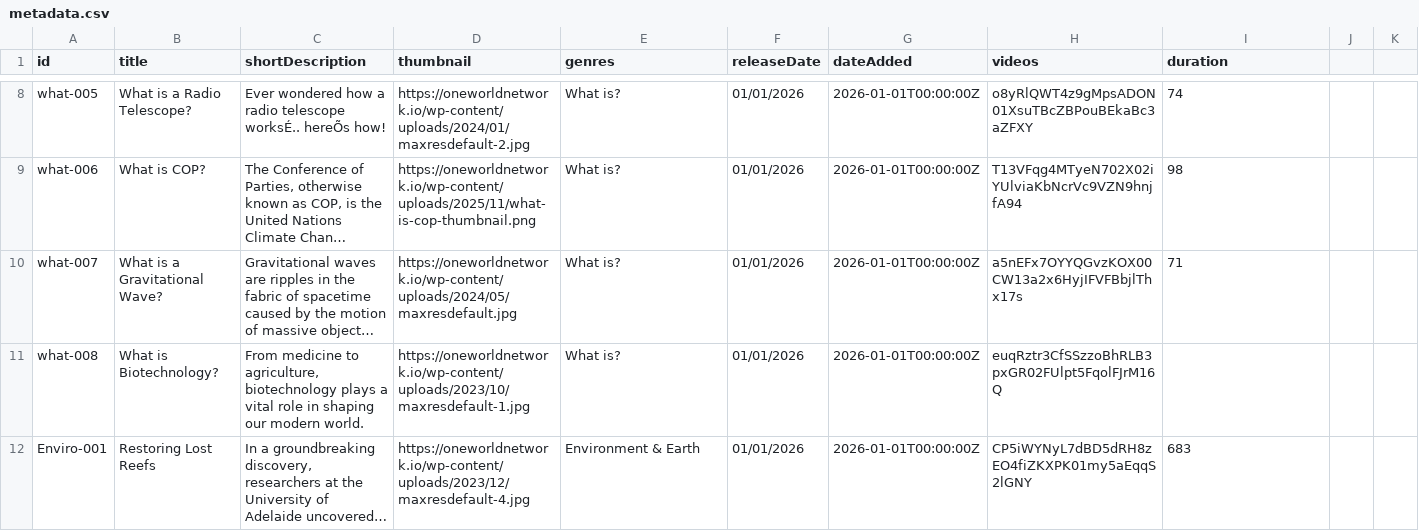
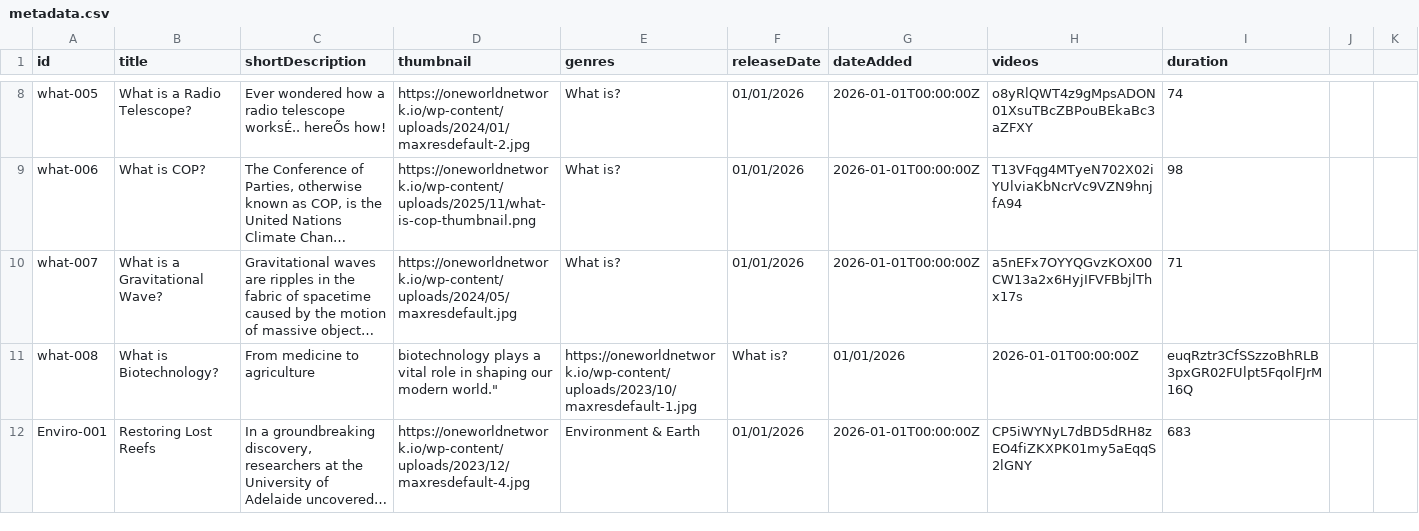
Before and after one commit to MattiDucati/own-boku-feed, a CSV file: metadata.csv, drawn as a sheet; only a part is shown, gaps mark what is left out; long unchanged cells end in …; the diff covers the shown part only; the diff names each change by its address in the sheet, - before the commit and + after, or states it on an @@ line.

Commit message:
Update metadata.csv

```diff
--- a/metadata.csv
+++ b/metadata.csv
-C11 (shortDescription): …medicine to agriculture, biotechnology plays a vital role in shaping our modern world.
+C11 (shortDescription): …medicine to agriculture
-D11 (thumbnail): https://oneworldnetwork.io/wp-content/uploads/2023/10/maxresdefault-1.jpg
+D11 (thumbnail): biotechnology plays a vital role in shaping our modern world."
-E11 (genres): What is?
+E11 (genres): https://oneworldnetwork.io/wp-content/uploads/2023/10/maxresdefault-1.jpg
-F11 (releaseDate): 01/01/2026
+F11 (releaseDate): What is?
-G11 (dateAdded): 2026-01-01T00:00:00Z
+G11 (dateAdded): 01/01/2026
-H11 (videos): euqRztr3CfSSzzoBhRLB3pxGR02FUlpt5FqolFJrM16Q
+H11 (videos): 2026-01-01T00:00:00Z
-I11 (duration): (empty)
+I11 (duration): euqRztr3CfSSzzoBhRLB3pxGR02FUlpt5FqolFJrM16Q
```
Also changed, not shown: 11 edited cells elsewhere in this file.
